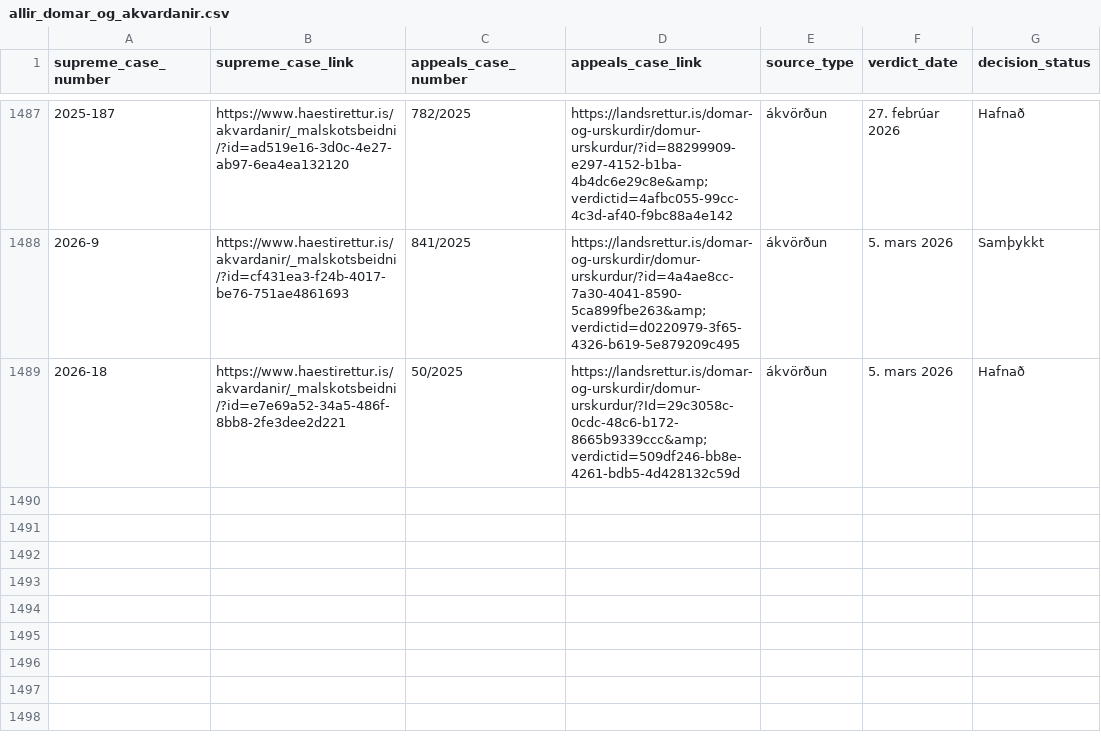
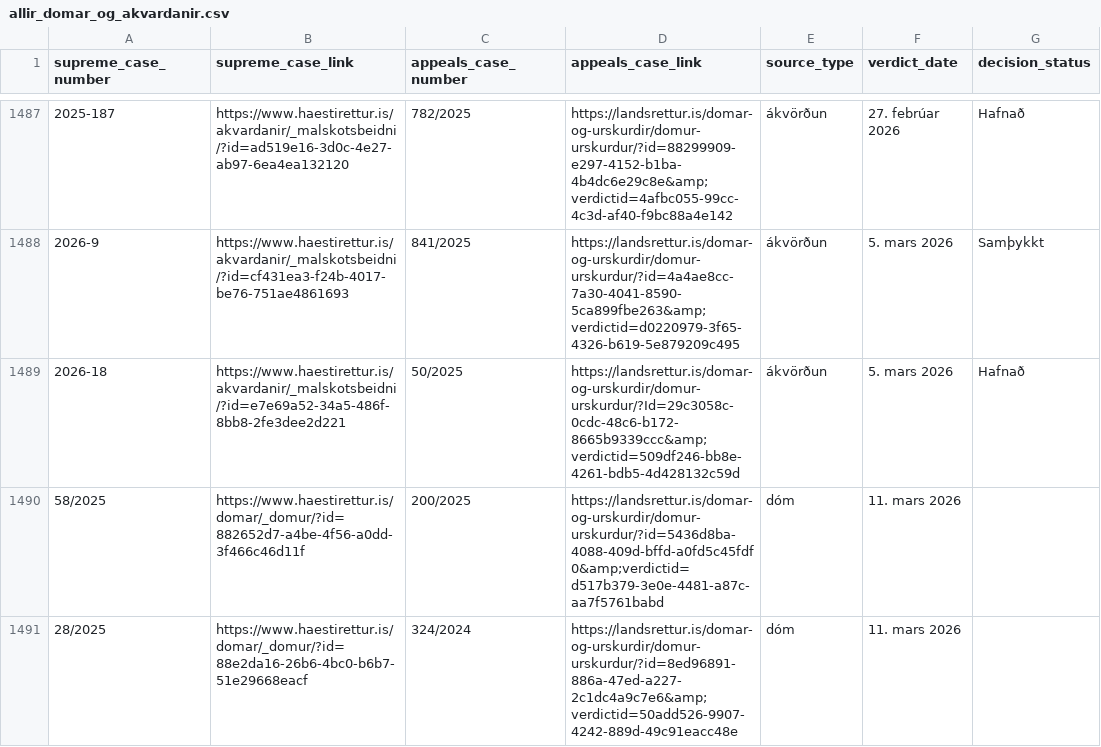
Before and after one commit to larust/hvar-er-haestarettardomurinn, a CSV file: allir_domar_og_akvardanir.csv, drawn as a sheet; only a part is shown, gaps mark what is left out.

```diff
--- a/allir_domar_og_akvardanir.csv
+++ b/allir_domar_og_akvardanir.csv
@@ -1489 +1489,3 @@ supreme_case_number,supreme_case_link,appeals_case_number,appeals_case_link,sour
 2026-18,https://www.haestirettur.is/akvardanir/_malskotsbeidni/?id=e7e69a52-34a5-486f-8bb8-2fe3dee2d221,50/2025,https://landsrettur.is/domar-og-urskurdir/domur-urskurdur/?Id=29c3058c-0cdc-48c6-b172-8665b9339ccc&amp;verdictid=509df246-bb8e-4261-bdb5-4d428132c59d,ákvörðun,5. mars 2026,Hafnað
+58/2025,https://www.haestirettur.is/domar/_domur/?id=882652d7-a4be-4f56-a0dd-3f466c46d11f,200/2025,https://landsrettur.is/domar-og-urskurdir/domur-urskurdur/?id=5436d8ba-4088-409d-bffd-a0fd5c45fdf0&amp;verdictid=d517b379-3e0e-4481-a87c-aa7f5761babd,dóm,11. mars 2026,
+28/2025,https://www.haestirettur.is/domar/_domur/?id=88e2da16-26b6-4bc0-b6b7-51e29668eacf,324/2024,https://landsrettur.is/domar-og-urskurdir/domur-urskurdur/?id=8ed96891-886a-47ed-a227-2c1dc4a9c7e6&amp;verdictid=50add526-9907-4242-889d-49c91eacc48e,dóm,11. mars 2026,
```
Also changed, not shown: 2 other files.
